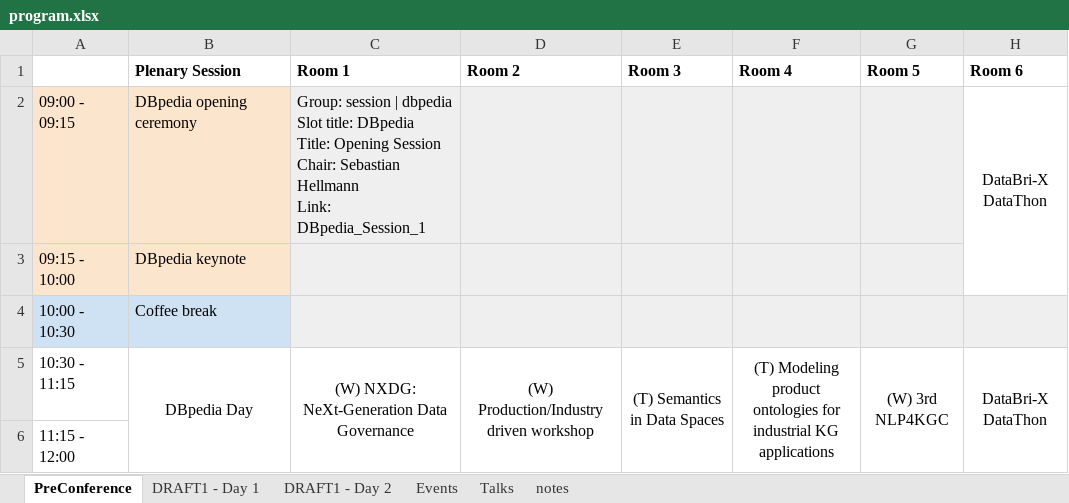
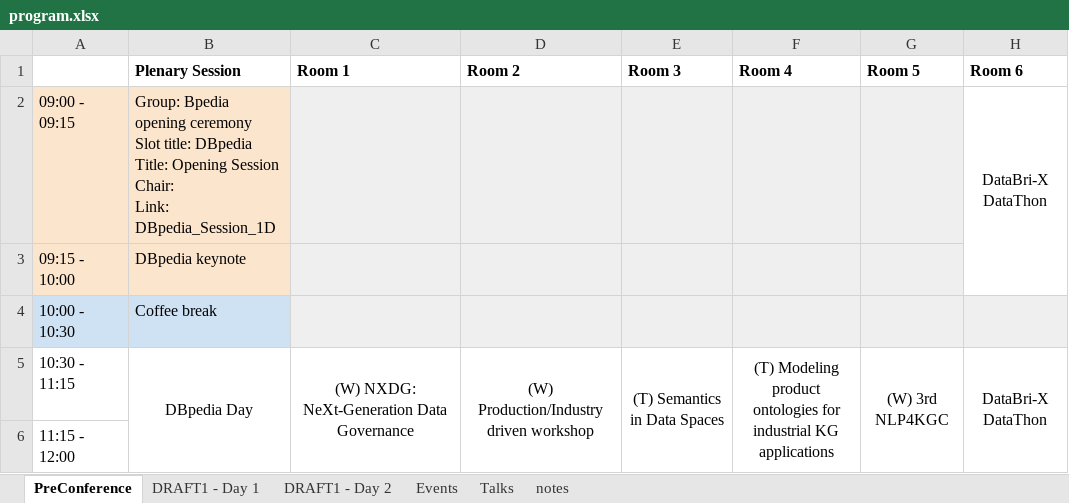
Before and after one commit to SEMANTiCS-org/2024-semantics-org.github.io, an Excel workbook: content/programme/program.xlsx, sheet PreConference, drawn as a sheet; only a part is shown; values as stored, in another font and other column widths than the file's, no borders; ↵ is a line break in a cell; the diff names each change by its address in the sheet, - before the commit and + after, or states it on an @@ line.

Commit message:
update

```diff
--- a/content/programme/program.xlsx (sheet PreConference)
+++ b/content/programme/program.xlsx (sheet PreConference)
-B2 (Plenary Session): DBpedia opening ceremony
+B2 (Plenary Session): Group: Bpedia opening ceremony ↵ Slot title: DBpedia ↵ Title: Opening Session ↵ Chair: ↵ Link: DBpedia_Session_1D
-C2 (Room 1): Group: session | dbpedia ↵ Slot title: DBpedia ↵ Title: Opening Session ↵ Chair: Sebastian Hellmann ↵ Link: DBpedia_Session_1
+C2 (Room 1): (empty)
```
